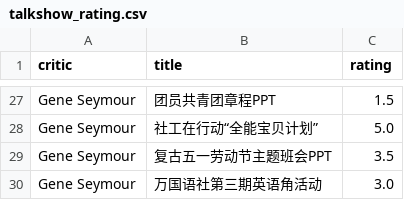
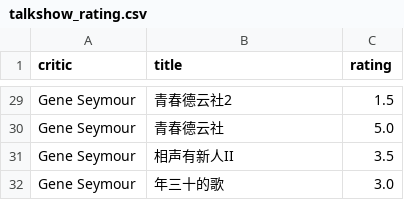
Before and after one commit to greatabel/PythonProjectLearn, a CSV file: a19973talk_show/data/talkshow_rating.csv, drawn as a sheet; only a part is shown, gaps mark what is left out; addresses are those after the commit; the diff covers the shown part only; the diff names each change by its address in the sheet, - before the commit and + after, or states it on an @@ line.

```diff
--- a/a19973talk_show/data/talkshow_rating.csv
+++ b/a19973talk_show/data/talkshow_rating.csv
-B29 (title): 团员共青团章程PPT
+B29 (title): 青春德云社2
-B30 (title): 社工在行动“全能宝贝计划”
+B30 (title): 青春德云社
-B31 (title): 复古五一劳动节主题班会PPT
+B31 (title): 相声有新人II
-B32 (title): 万国语社第三期英语角活动
+B32 (title): 年三十的歌
```
Also changed, not shown: 2 added rows and 26 edited cells elsewhere in this file, 20 other files.
